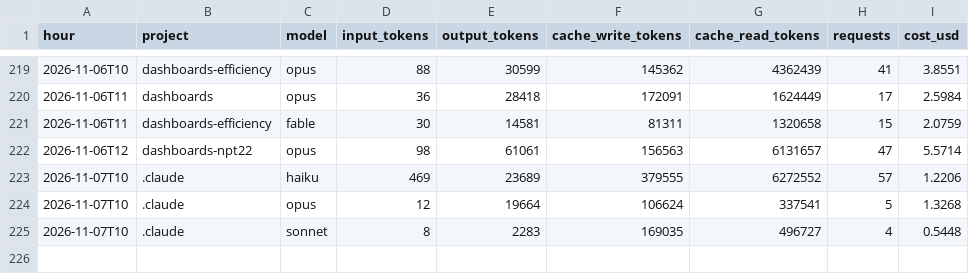
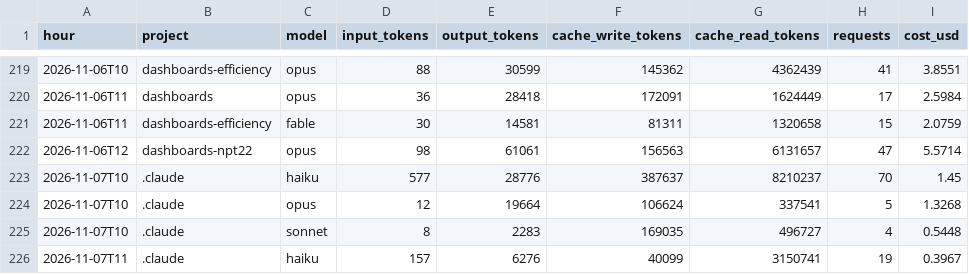
Before and after one commit to Baskers1/claude-usage-data, a CSV file: usage.csv, drawn as a sheet; only a part is shown, gaps mark what is left out.

Commit message:
usage 2026-11-07T11:07:41Z

```diff
--- a/usage.csv
+++ b/usage.csv
@@ -222,4 +222,5 @@ hour,project,model,input_tokens,output_tokens,cache_write_tokens,cache_read_toke
 2026-11-06T12,dashboards-npt22,opus,98,61061,156563,6131657,47,5.5714
-2026-11-07T10,.claude,haiku,469,23689,379555,6272552,57,1.2206
+2026-11-07T10,.claude,haiku,577,28776,387637,8210237,70,1.45
 2026-11-07T10,.claude,opus,12,19664,106624,337541,5,1.3268
 2026-11-07T10,.claude,sonnet,8,2283,169035,496727,4,0.5448
+2026-11-07T11,.claude,haiku,157,6276,40099,3150741,19,0.3967
```
Also changed, not shown: sessions.csv, 3 other files.
